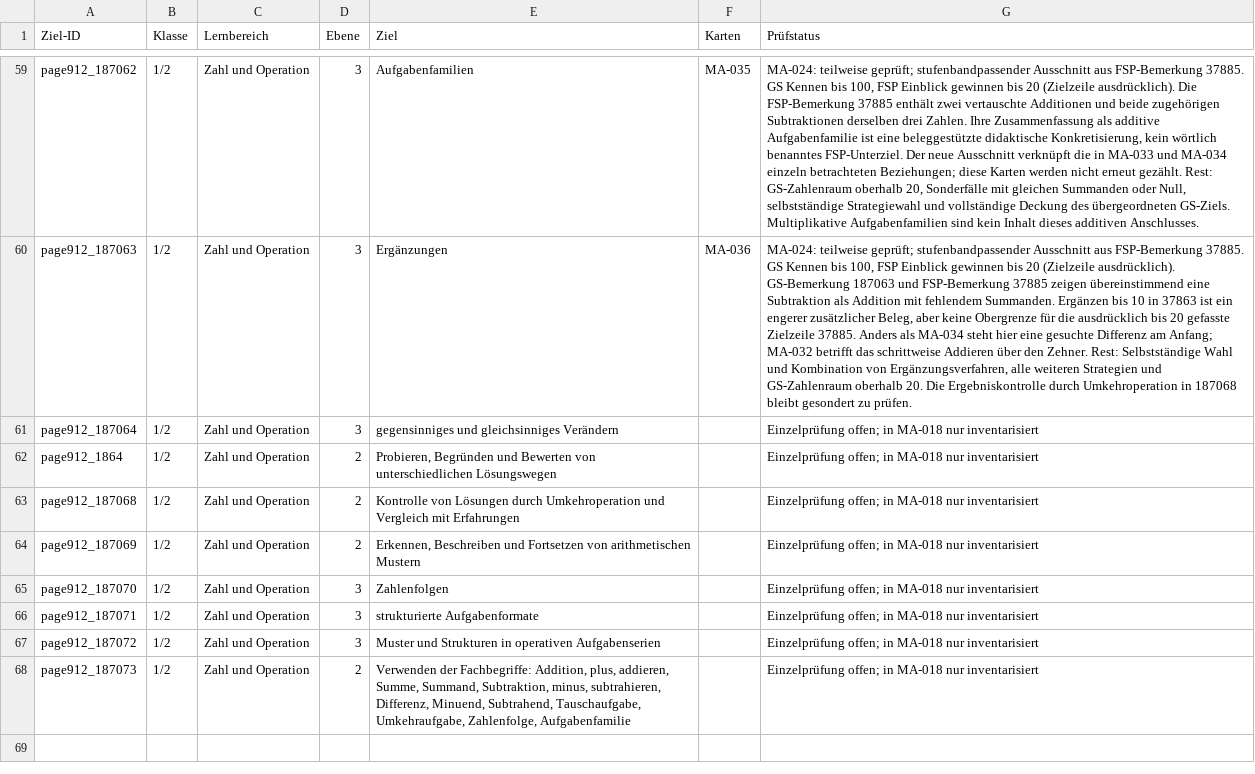
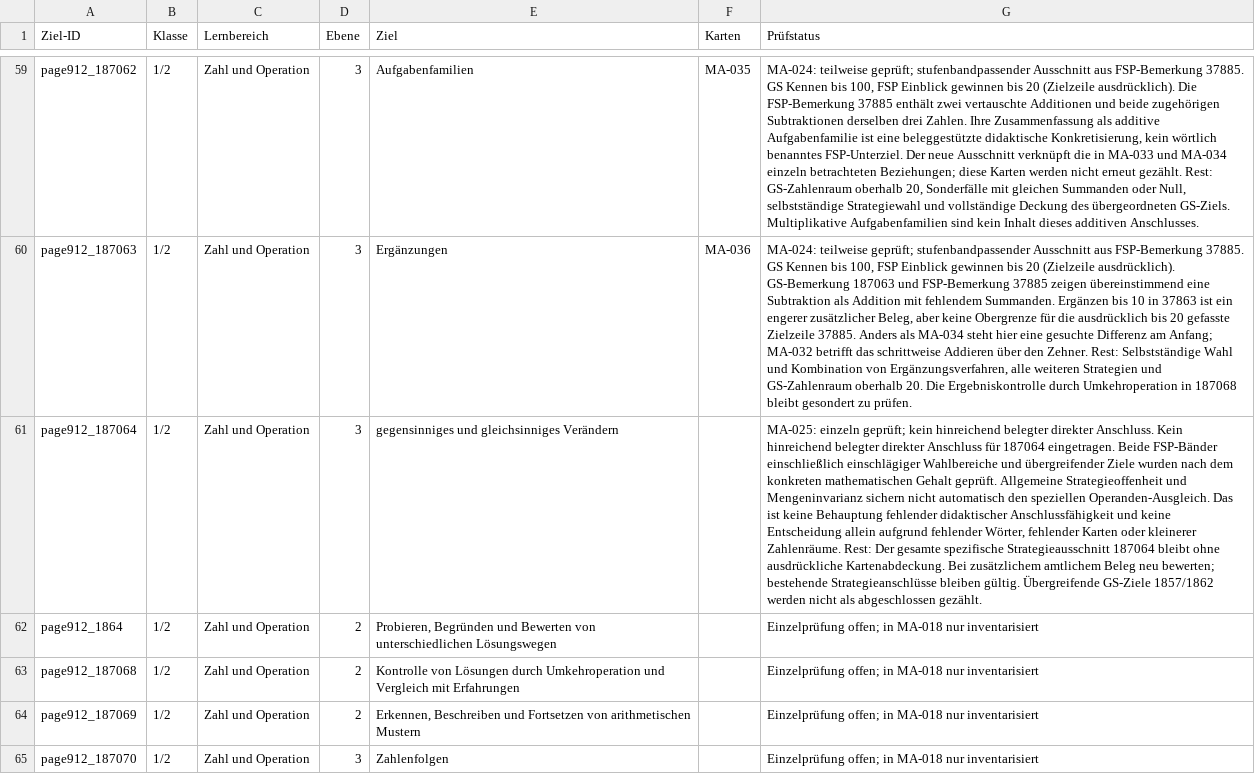
Before and after one commit to geafaellt/LernzielKompass, a CSV file: curriculum/mathematik/row_audit.csv, drawn as a sheet; only a part is shown, gaps mark what is left out; the shorter side is filled out with more unchanged rows; the diff names each change by its address in the sheet, - before the commit and + after, or states it on an @@ line.

```diff
--- a/curriculum/mathematik/row_audit.csv
+++ b/curriculum/mathematik/row_audit.csv
-G61 (Prüfstatus): Einzelprüfung offen; in MA-018 nur inventarisiert
+G61 (Prüfstatus): MA-025: einzeln geprüft; kein hinreichend belegter direkter Anschluss. Kein hinreichend belegter direkter Anschluss für 187064 eingetragen. Beide FSP-Bänder einschließlich einschlägiger Wahlbereiche und übergreifender Ziele wurden nach dem konkreten mathematischen Gehalt geprüft. Allgemeine Strategieoffenheit und Mengeninvarianz sichern nicht automatisch den speziellen Operanden-Ausgleich. Das ist keine Behauptung fehlender didaktischer Anschlussfähigkeit und keine Entscheidung allein aufgrund fehlender Wörter, fehlender Karten oder kleinerer Zahlenräume. Rest: Der gesamte spezifische Strategieausschnitt 187064 bleibt ohne ausdrückliche Kartenabdeckung. Bei zusätzlichem amtlichem Beleg neu bewerten; bestehende Strategieanschlüsse bleiben gültig. Übergreifende GS-Ziele 1857/1862 werden nicht als abgeschlossen gezählt.
```
Also changed, not shown: 4 other files.
